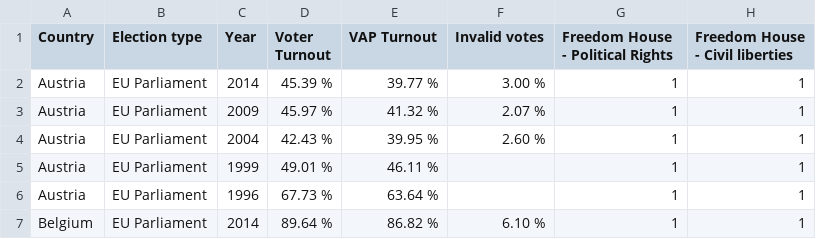
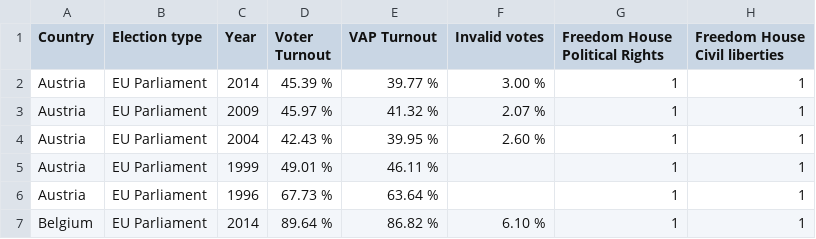
Before and after one commit to LioraR/Eindproject_Liora, a CSV file: data/final.csv, drawn as a sheet; only a part is shown.

```diff
--- a/data/final.csv
+++ b/data/final.csv
@@ -1,2 +1,2 @@
-Country,Election type,Year,Voter Turnout,VAP Turnout,Invalid votes,Freedom House - Political Rights,Freedom House - Civil liberties
+Country,Election type,Year,Voter Turnout,VAP Turnout,Invalid votes,Freedom House Political Rights,Freedom House Civil liberties
 Austria,EU Parliament,2014,45.39 %,39.77 %,3.00 %,1 ,1
```
Also changed, not shown: 6 other files.
